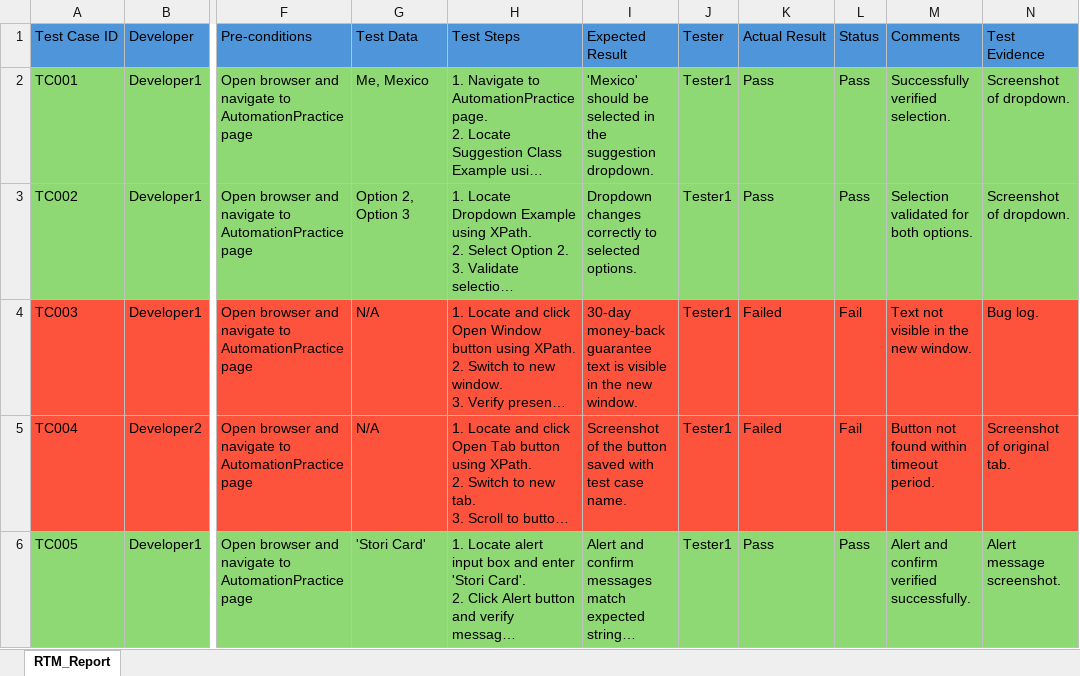
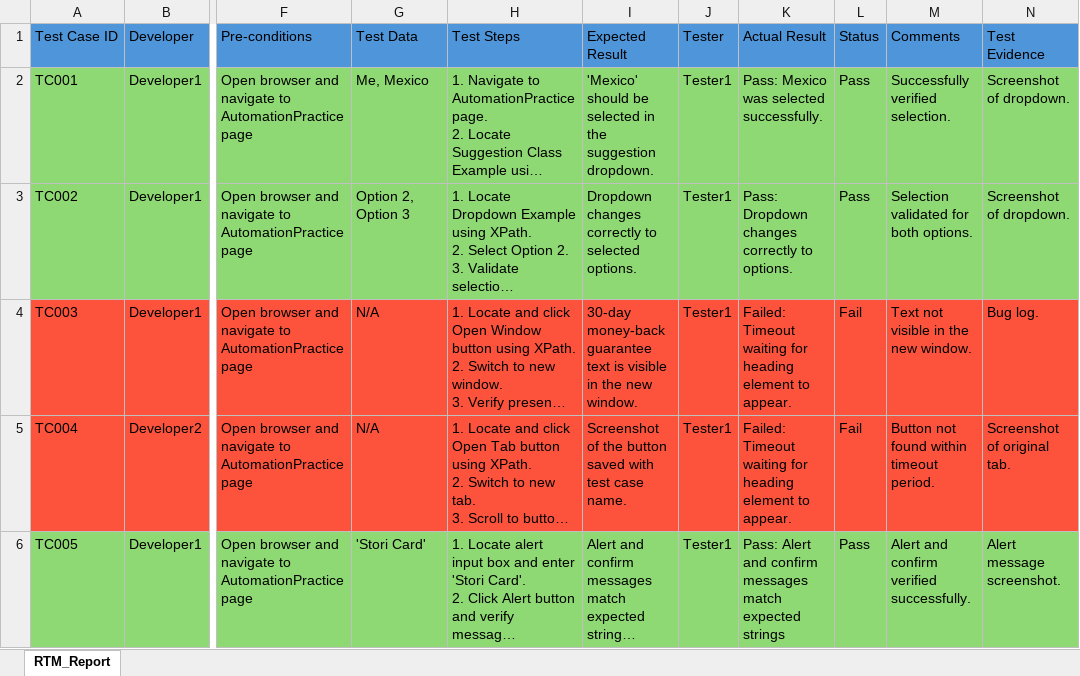
Before and after one commit to Asteriason/Stori-QA-Automation-Challenge, an Excel workbook: RTM_Report.xlsx, sheet RTM_Report, drawn as a sheet; only a part is shown, gaps mark what is left out; long unchanged cells end in …; values as stored, in another font and other column widths than the file's, no borders; the diff covers the shown part only; the diff names each change by its address in the sheet, - before the commit and + after, or states it on an @@ line.

Commit message:
Update RTM_Report.xlsx

```diff
--- a/RTM_Report.xlsx (sheet RTM_Report)
+++ b/RTM_Report.xlsx (sheet RTM_Report)
-K2 (Actual Result): Pass
+K2 (Actual Result): Pass: Mexico was selected successfully.
-K3 (Actual Result): Pass
+K3 (Actual Result): Pass: Dropdown changes correctly to options.
-K4:K5 (Actual Result): Failed
+K4:K5 (Actual Result): Failed: Timeout waiting for heading element to appear.
-K6 (Actual Result): Pass
+K6 (Actual Result): Pass: Alert and confirm messages match expected strings
```
Also changed, not shown: 4 edited cells elsewhere in this sheet.
